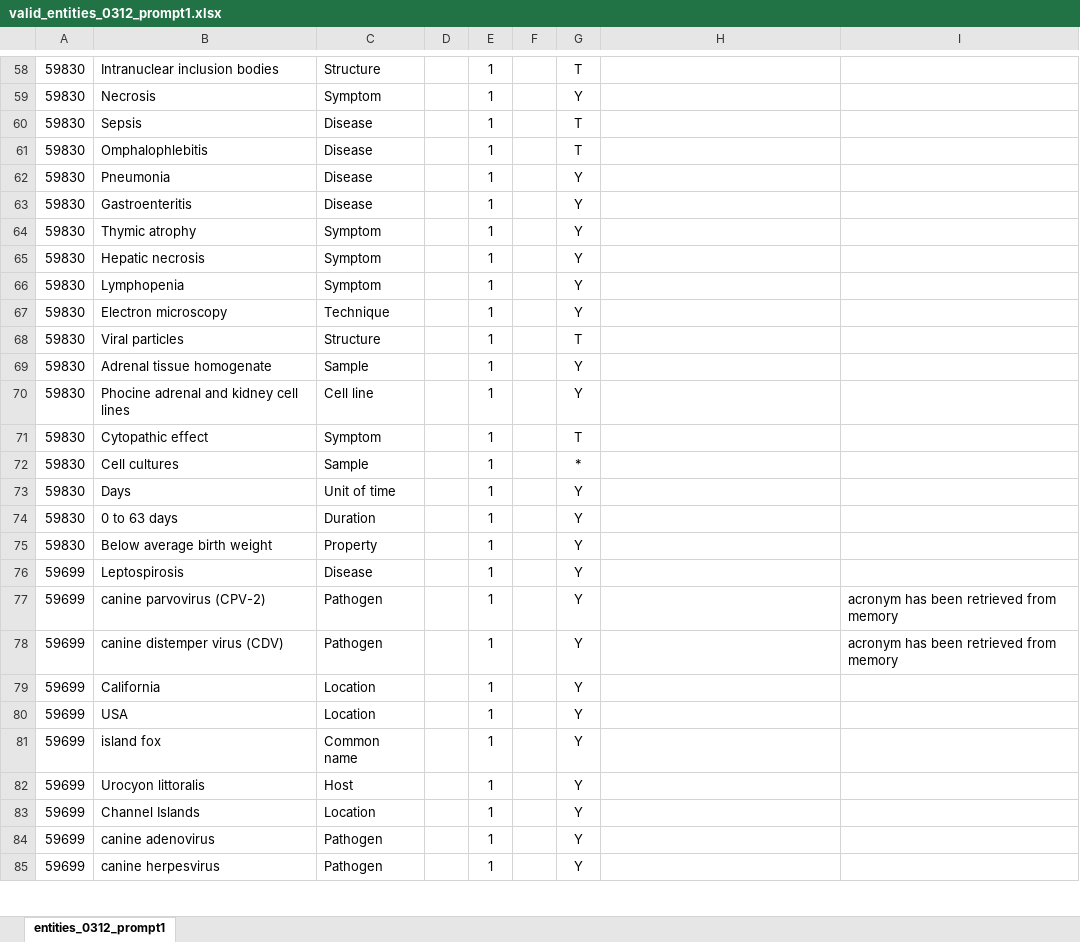
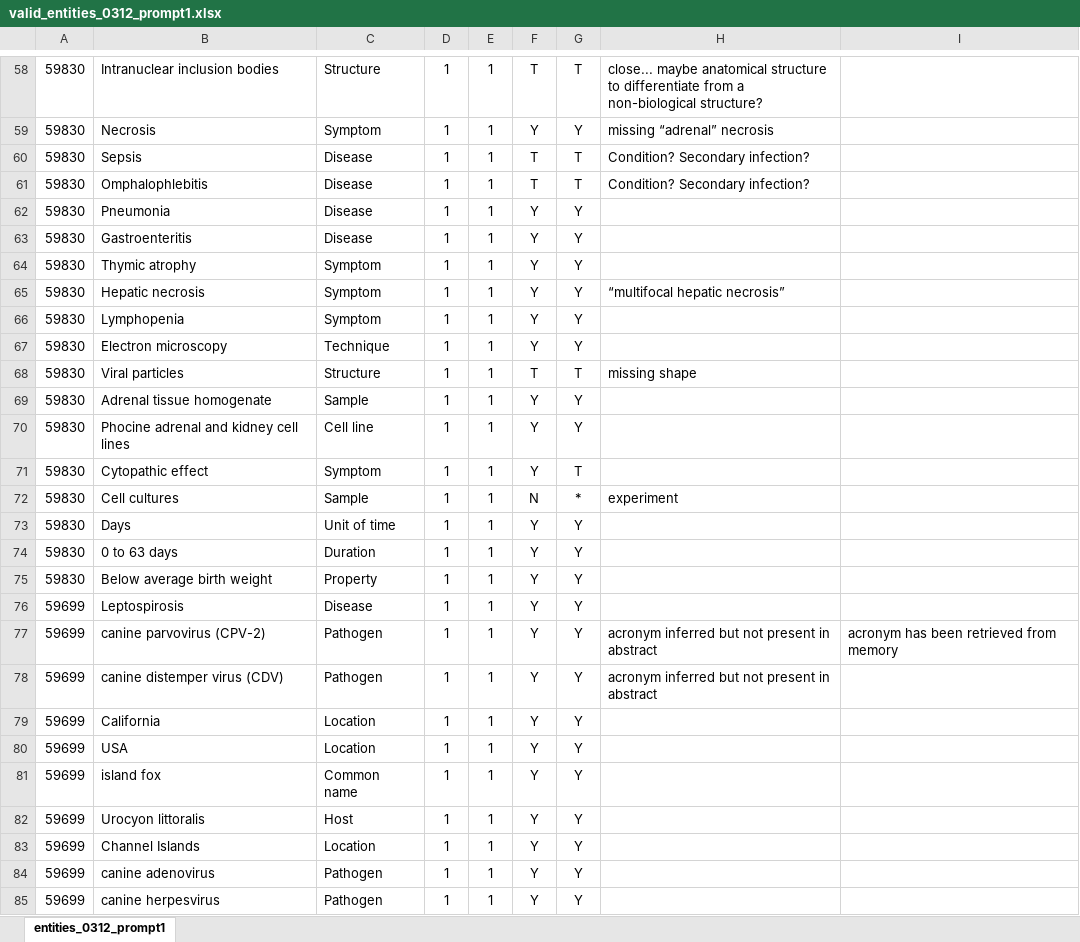
Before and after one commit to maxfarrell/hp-extractor, an Excel workbook: zs/0312/valid_entities_0312_prompt1.xlsx, sheet entities_0312_prompt1, drawn as a sheet; only a part is shown, gaps mark what is left out; values as stored, in another font and other column widths than the file's, no borders; the diff covers the shown part only; the diff names each change by its address in the sheet, - before the commit and + after, or states it on an @@ line.

```diff
--- a/zs/0312/valid_entities_0312_prompt1.xlsx (sheet entities_0312_prompt1)
+++ b/zs/0312/valid_entities_0312_prompt1.xlsx (sheet entities_0312_prompt1)
-D58:D85: (empty)
+D58:D85: 1
-F58: (empty)
+F58: T
-H58: (empty)
+H58: close... maybe anatomical structure to differentiate from a non-biological structure?
-F59: (empty)
+F59: Y
-H59: (empty)
+H59: missing “adrenal” necrosis
-F60:F61: (empty)
+F60:F61: T
-H60:H61: (empty)
+H60:H61: Condition? Secondary infection?
-F62:F67: (empty)
+F62:F67: Y
-H65: (empty)
+H65: “multifocal hepatic necrosis”
-F68: (empty)
+F68: T
-H68: (empty)
+H68: missing shape
-F69:F71: (empty)
+F69:F71: Y
-F72: (empty)
+F72: N
-H72: (empty)
+H72: experiment
-F73:F85: (empty)
+F73:F85: Y
-H77:H78: (empty)
+H77:H78: acronym inferred but not present in abstract
-I78: acronym has been retrieved from memory
+I78: (empty)
```
Also changed, not shown: 207 edited cells elsewhere in this sheet.
